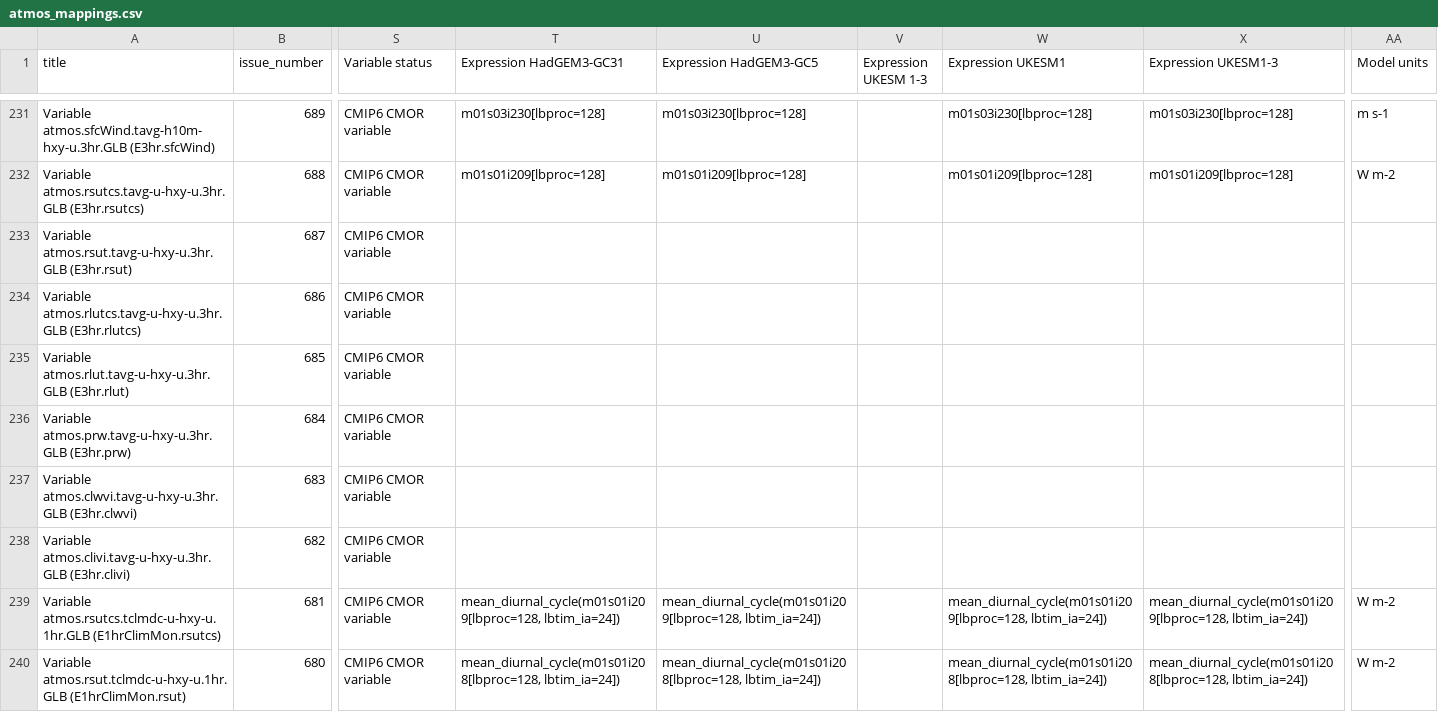
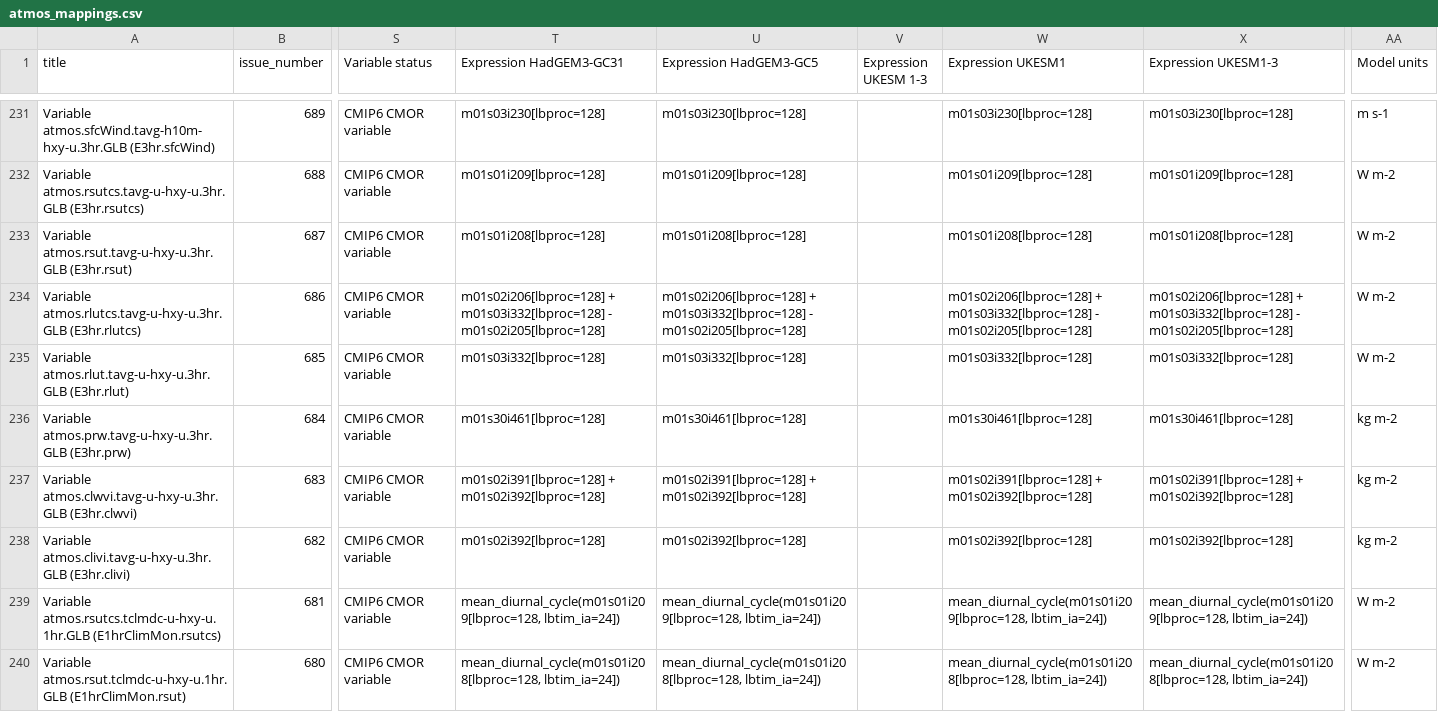
Before and after one commit to UKNCSP/CDDS-CMIP7-mappings, a CSV file: data/atmos_mappings.csv, drawn as a sheet; only a part is shown, gaps mark what is left out; the diff covers the shown part only; the diff names each change by its address in the sheet, - before the commit and + after, or states it on an @@ line.

```diff
--- a/data/atmos_mappings.csv
+++ b/data/atmos_mappings.csv
-T233 (Expression HadGEM3-GC31): (empty)
+T233 (Expression HadGEM3-GC31): m01s01i208[lbproc=128]
-U233 (Expression HadGEM3-GC5): (empty)
+U233 (Expression HadGEM3-GC5): m01s01i208[lbproc=128]
-W233 (Expression UKESM1): (empty)
+W233 (Expression UKESM1): m01s01i208[lbproc=128]
-X233 (Expression UKESM1-3): (empty)
+X233 (Expression UKESM1-3): m01s01i208[lbproc=128]
-AA233:AA235 (Model units): (empty)
+AA233:AA235 (Model units): W m-2
-T234 (Expression HadGEM3-GC31): (empty)
+T234 (Expression HadGEM3-GC31): m01s02i206[lbproc=128] + m01s03i332[lbproc=128] - m01s02i205[lbproc=128]
-U234 (Expression HadGEM3-GC5): (empty)
+U234 (Expression HadGEM3-GC5): m01s02i206[lbproc=128] + m01s03i332[lbproc=128] - m01s02i205[lbproc=128]
-W234 (Expression UKESM1): (empty)
+W234 (Expression UKESM1): m01s02i206[lbproc=128] + m01s03i332[lbproc=128] - m01s02i205[lbproc=128]
-X234 (Expression UKESM1-3): (empty)
+X234 (Expression UKESM1-3): m01s02i206[lbproc=128] + m01s03i332[lbproc=128] - m01s02i205[lbproc=128]
-T235 (Expression HadGEM3-GC31): (empty)
+T235 (Expression HadGEM3-GC31): m01s03i332[lbproc=128]
-U235 (Expression HadGEM3-GC5): (empty)
+U235 (Expression HadGEM3-GC5): m01s03i332[lbproc=128]
-W235 (Expression UKESM1): (empty)
+W235 (Expression UKESM1): m01s03i332[lbproc=128]
-X235 (Expression UKESM1-3): (empty)
+X235 (Expression UKESM1-3): m01s03i332[lbproc=128]
-T236 (Expression HadGEM3-GC31): (empty)
+T236 (Expression HadGEM3-GC31): m01s30i461[lbproc=128]
-U236 (Expression HadGEM3-GC5): (empty)
+U236 (Expression HadGEM3-GC5): m01s30i461[lbproc=128]
-W236 (Expression UKESM1): (empty)
+W236 (Expression UKESM1): m01s30i461[lbproc=128]
-X236 (Expression UKESM1-3): (empty)
+X236 (Expression UKESM1-3): m01s30i461[lbproc=128]
-AA236:AA238 (Model units): (empty)
+AA236:AA238 (Model units): kg m-2
-T237 (Expression HadGEM3-GC31): (empty)
+T237 (Expression HadGEM3-GC31): m01s02i391[lbproc=128] + m01s02i392[lbproc=128]
-U237 (Expression HadGEM3-GC5): (empty)
+U237 (Expression HadGEM3-GC5): m01s02i391[lbproc=128] + m01s02i392[lbproc=128]
-W237 (Expression UKESM1): (empty)
+W237 (Expression UKESM1): m01s02i391[lbproc=128] + m01s02i392[lbproc=128]
-X237 (Expression UKESM1-3): (empty)
+X237 (Expression UKESM1-3): m01s02i391[lbproc=128] + m01s02i392[lbproc=128]
-T238 (Expression HadGEM3-GC31): (empty)
+T238 (Expression HadGEM3-GC31): m01s02i392[lbproc=128]
-U238 (Expression HadGEM3-GC5): (empty)
+U238 (Expression HadGEM3-GC5): m01s02i392[lbproc=128]
-W238 (Expression UKESM1): (empty)
+W238 (Expression UKESM1): m01s02i392[lbproc=128]
-X238 (Expression UKESM1-3): (empty)
+X238 (Expression UKESM1-3): m01s02i392[lbproc=128]
```
Also changed, not shown: 24 edited cells elsewhere in this file, data/atmos_mappings_CMIP6.csv, data/atmos_mappings_new.csv, 3 other files.
